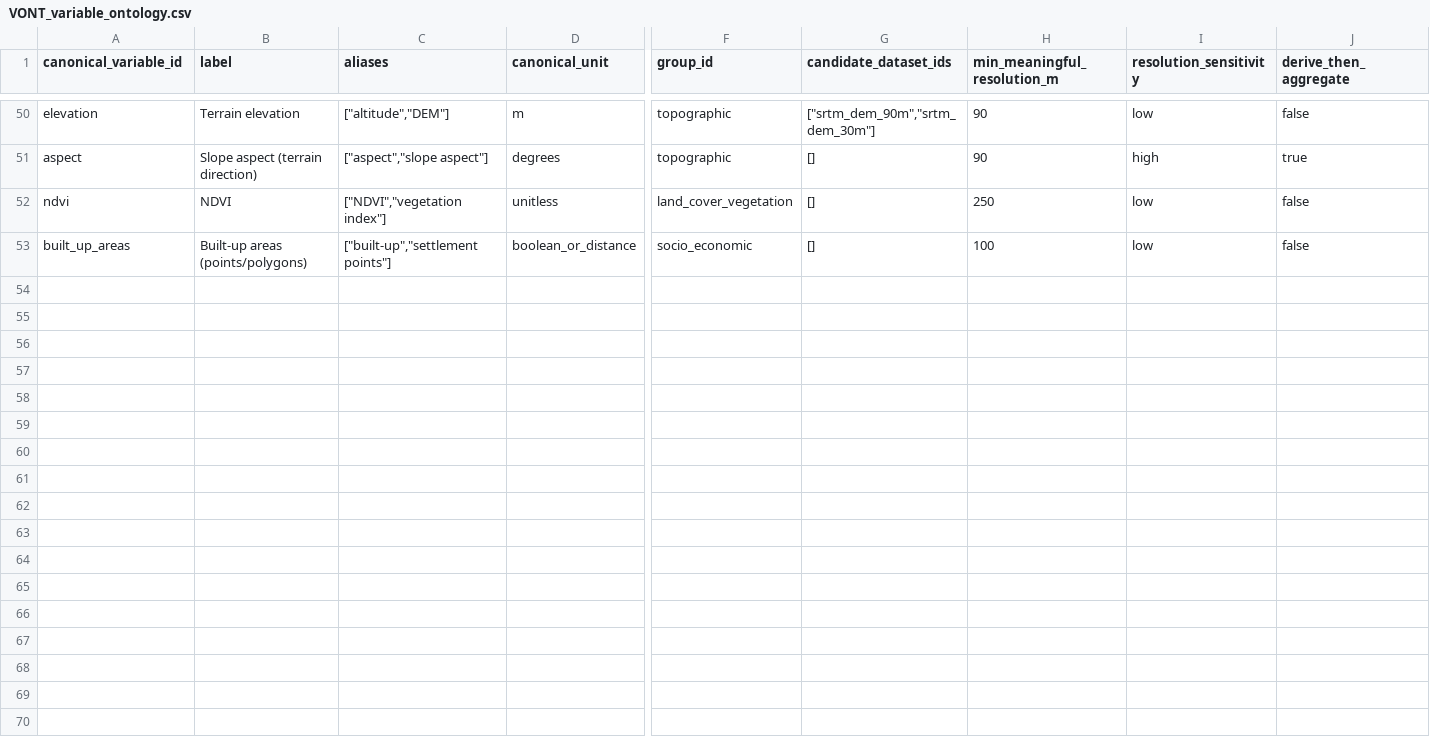
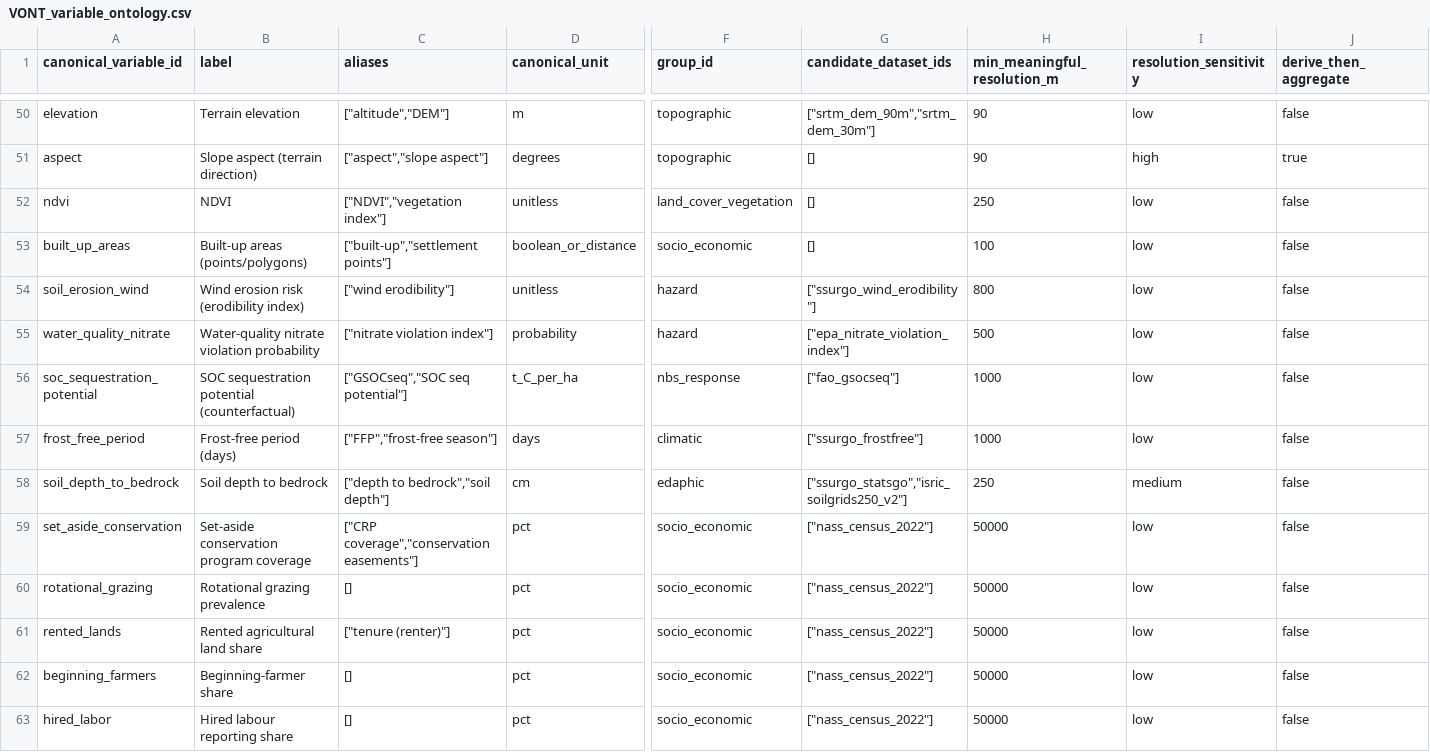
Before and after one commit to CIAT/nbs_ruralscan, a CSV file: schema/registers/VONT_variable_ontology.csv, drawn as a sheet; only a part is shown, gaps mark what is left out; rows hold the shown columns only; the diff names each change by its address in the sheet, - before the commit and + after, or states it on an @@ line.

Commit message:
feat(extraction): castle_2025 paper-first sweep — 17 vars; 14 new EVs; 10 pending VONT
Castle et al. (2025) — Mapping the social-ecological suitability of agroforestry
in the US Midwest. High tier · temperate · USA · MaxEnt-style continuous fuzzy
standardisation (no class tables → most EVs are scoping_candidate).

SRC.castle_2025 — paper-first fields populated:
- vars_extracted: 17 canonicals across Castle's three indicators
  (Environmental Priority Areas: erosion×2, nitrate, SOC sequestration potential;
   Tree Growth Suitability: drainage, frost-free period, depth-to-bedrock,
   texture, elevation, precip, pH, SOC; Social Feasibility: 5 NASS county-
   level socio-econ indicators)
- extraction_status: swept; raw_name backfilled on 3 pre-existing Castle EVs

EV: +14 new (all scoping_candidate — Castle gives no transferable shape, only
the variable inventory + dataset bindings). observed_dataset captured per
v0.2.5 field (PRISM, SSURGO, USGS 3DEP, FAO GSOCseq, EPA NVI, NASS Census…).

VONT: +10 pending_review entries surfaced by Castle's idiom. Notable
schema-level questions raised (in comment fields):
- water_quality_nitrate: better modelled as T5 priority_need than T4
- soc_sequestration_potential: counterfactual — likely T5 nbs_response or T6
  (effect), not T4 structural
- frost_free_period: distinct from MAT — temperate-zone climate variable
- soil_depth_to_bedrock: relation to Nath-pending soil_depth — possible merge
- 5 NASS US-specific socio-econ vars: decide drop / generalise / country-bind
- rotational_grazing: silvopastoral (F3) only — flag family-routing

Now 2 of 23 AF papers swept paper-first (Nath, Castle). Gates green.

```diff
--- a/schema/registers/VONT_variable_ontology.csv
+++ b/schema/registers/VONT_variable_ontology.csv
+row 54: soil_erosion_wind | Wind erosion risk (erodibility index) | ["wind erodibility"] | unitless | hazard | ["ssurgo_wind_erodibility"] | 800 | low | false
+row 55: water_quality_nitrate | Water-quality nitrate violation probability | ["nitrate violation index"] | probability | hazard | ["epa_nitrate_violation_index"] | 500 | low | false
+row 56: soc_sequestration_potential | SOC sequestration potential (counterfactual) | ["GSOCseq","SOC seq potential"] | t_C_per_ha | nbs_response | ["fao_gsocseq"] | 1000 | low | false
+row 57: frost_free_period | Frost-free period (days) | ["FFP","frost-free season"] | days | climatic | ["ssurgo_frostfree"] | 1000 | low | false
+row 58: soil_depth_to_bedrock | Soil depth to bedrock | ["depth to bedrock","soil depth"] | cm | edaphic | ["ssurgo_statsgo","isric_soilgrids250_v2"] | 250 | medium | false
+row 59: set_aside_conservation | Set-aside conservation program coverage | ["CRP coverage","conservation easements"] | pct | socio_economic | ["nass_census_2022"] | 50000 | low | false
+row 60: rotational_grazing | Rotational grazing prevalence | [] | pct | socio_economic | ["nass_census_2022"] | 50000 | low | false
+row 61: rented_lands | Rented agricultural land share | ["tenure (renter)"] | pct | socio_economic | ["nass_census_2022"] | 50000 | low | false
+row 62: beginning_farmers | Beginning-farmer share | [] | pct | socio_economic | ["nass_census_2022"] | 50000 | low | false
+row 63: hired_labor | Hired labour reporting share | [] | pct | socio_economic | ["nass_census_2022"] | 50000 | low | false
```
Also changed, not shown: schema/registers/SRC_source_register.csv, 4 other files.
